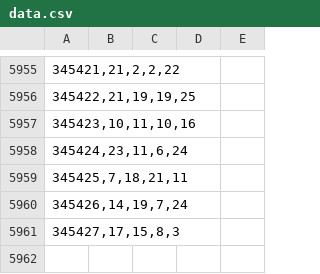
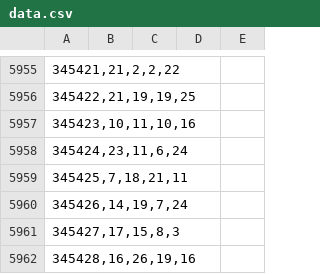
Before and after one commit to Beduin82/Lolka, a CSV file: data.csv, drawn as a sheet; only a part is shown, gaps mark what is left out.

Commit message:
add 345428

```diff
--- a/data.csv
+++ b/data.csv
@@ -5961 +5961,2 @@
 345427,17,15,8,3
+345428,16,26,19,16
```
